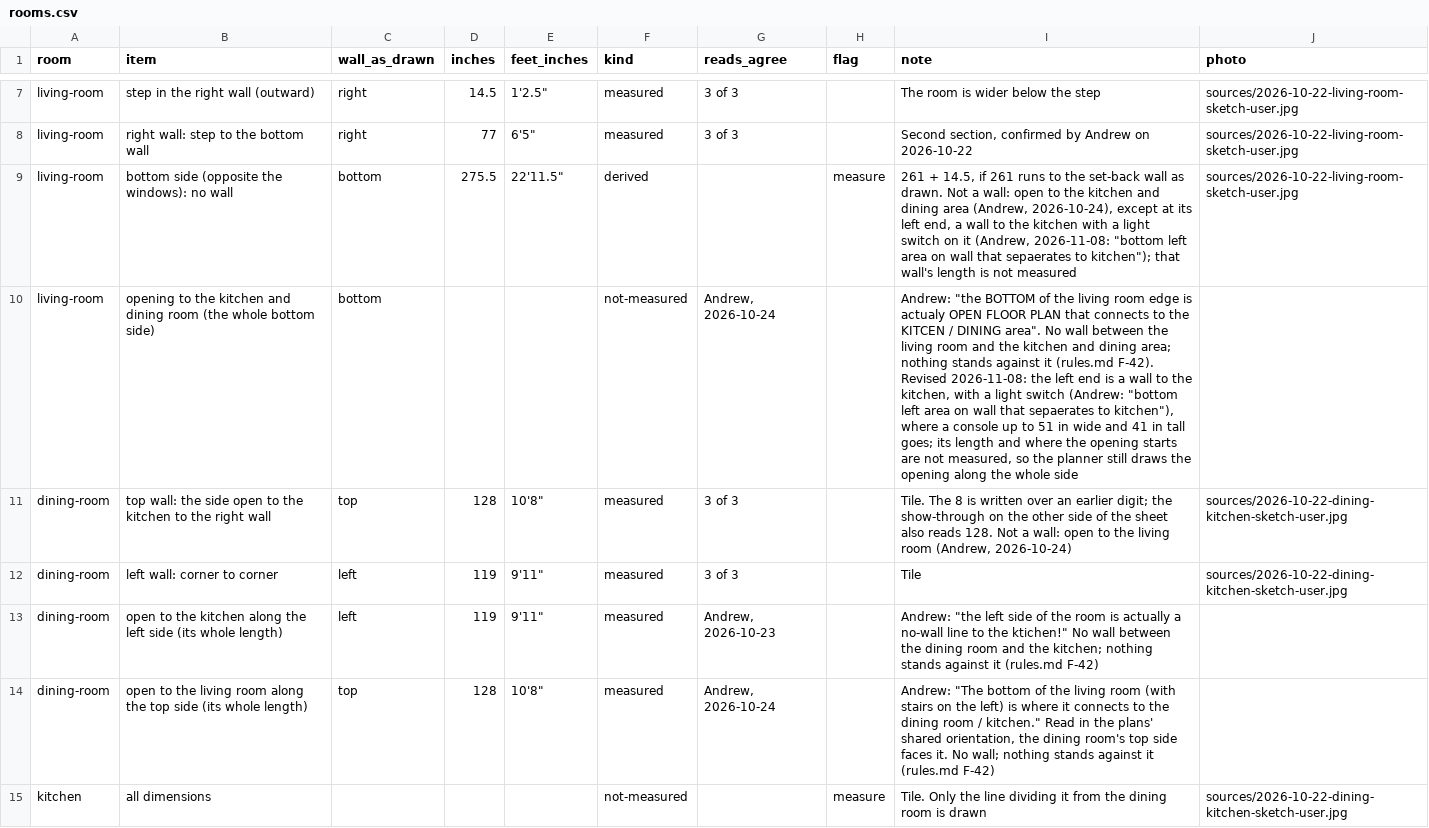
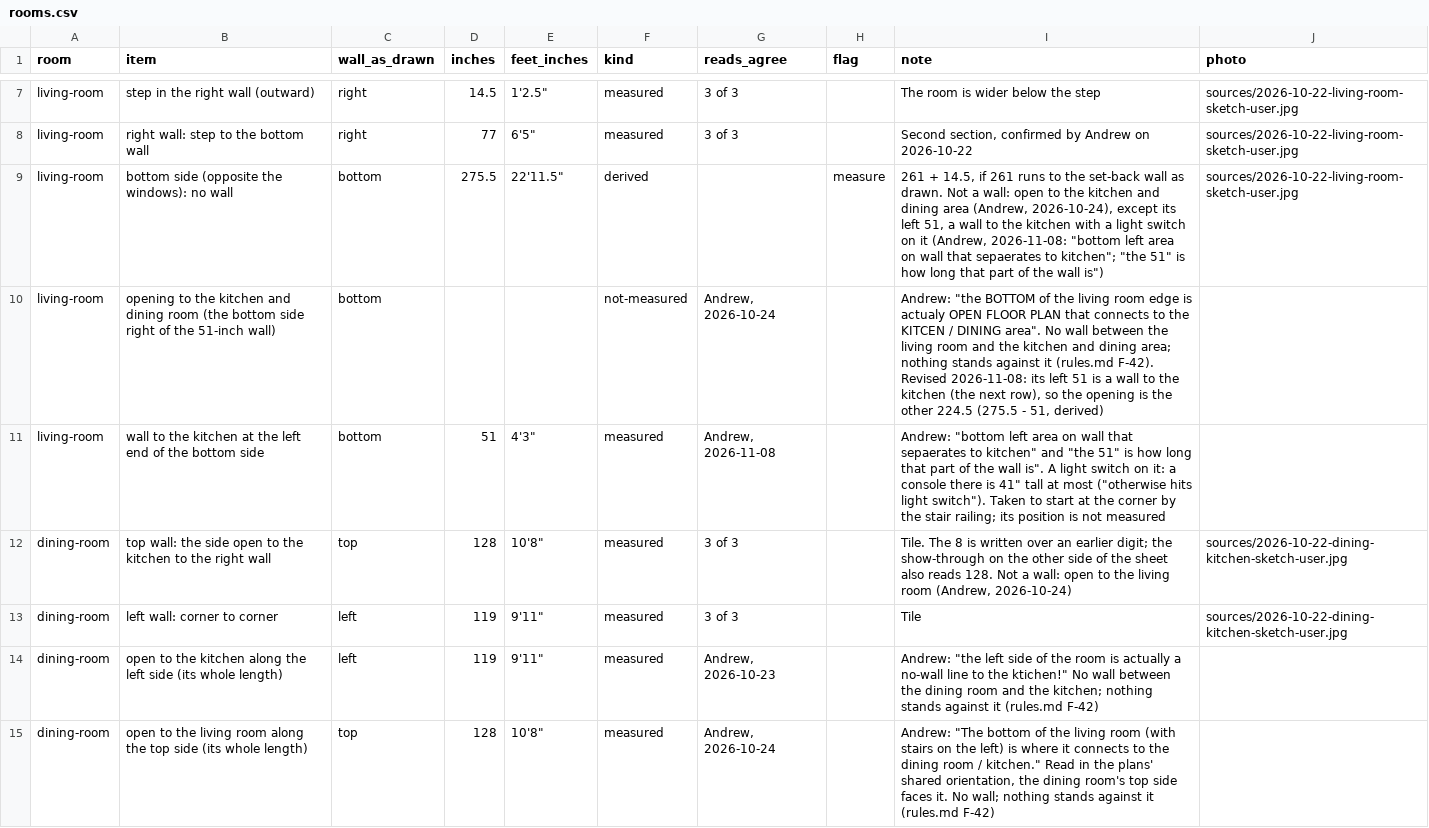
Before and after one commit to yizyace/vesta-roomscape-v1, a CSV file: data/rooms.csv, drawn as a sheet; only a part is shown, gaps mark what is left out; the shorter side is filled out with more unchanged rows; the diff names each change by its address in the sheet, - before the commit and + after, or states it on an @@ line.

Commit message:
data: the living room's 51 in wall to the kitchen
Andrew: the bottom-left wall is 51 in long. The opening to the kitchen
and dining area is now the other 224.5 in, and the wall is a measured
clear stretch, taken to start at the stair railing.

```diff
--- a/data/rooms.csv
+++ b/data/rooms.csv
-I9 (note): …2026-10-24), except at its left end, a wall to the kitchen with a light switch on it (Andrew, 2026-11-08: "bottom left area on wall that sepaerates to kitchen"); that wall's length is not measured
+I9 (note): …2026-10-24), except its left 51, a wall to the kitchen with a light switch on it (Andrew, 2026-11-08: "bottom left area on wall that sepaerates to kitchen"; "the 51" is how long that part of the wall is")
-B10 (item): …room (the whole bottom side)
+B10 (item): …room (the bottom side right of the 51-inch wall)
-I10 (note): …Revised 2026-11-08: the left end is a wall to the kitchen, with a light switch (Andrew: "bottom left area on wall that sepaerates to kitchen"), where a console up to 51 in wide and 41 in tall goes; its length and where the opening starts are not measured, so the planner still draws the opening along the whole side
+I10 (note): …Revised 2026-11-08: its left 51 is a wall to the kitchen (the next row), so the opening is the other 224.5 (275.5 - 51, derived)
+row 11: living-room | wall to the kitchen at the left end of the bottom side | bottom | 51 | 4'3" | measured | Andrew, 2026-11-08 |  | Andrew: "bottom left area on wall that sepaerates to kitchen" and "the 51" is how long that part of the wall is". A light switch on it: a console there is 41" tall at most ("otherwise hits light switch"). Taken to start at the corner by the stair railing; its position is not measured
```
Also changed, not shown: 1 other file.
